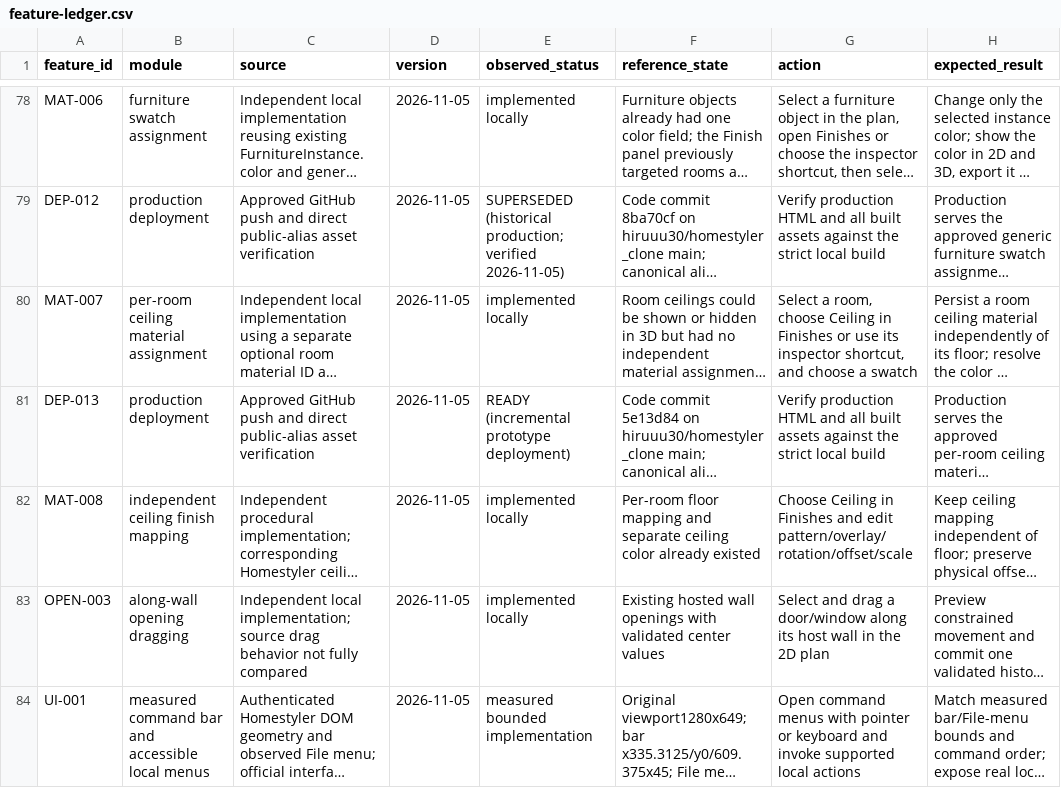
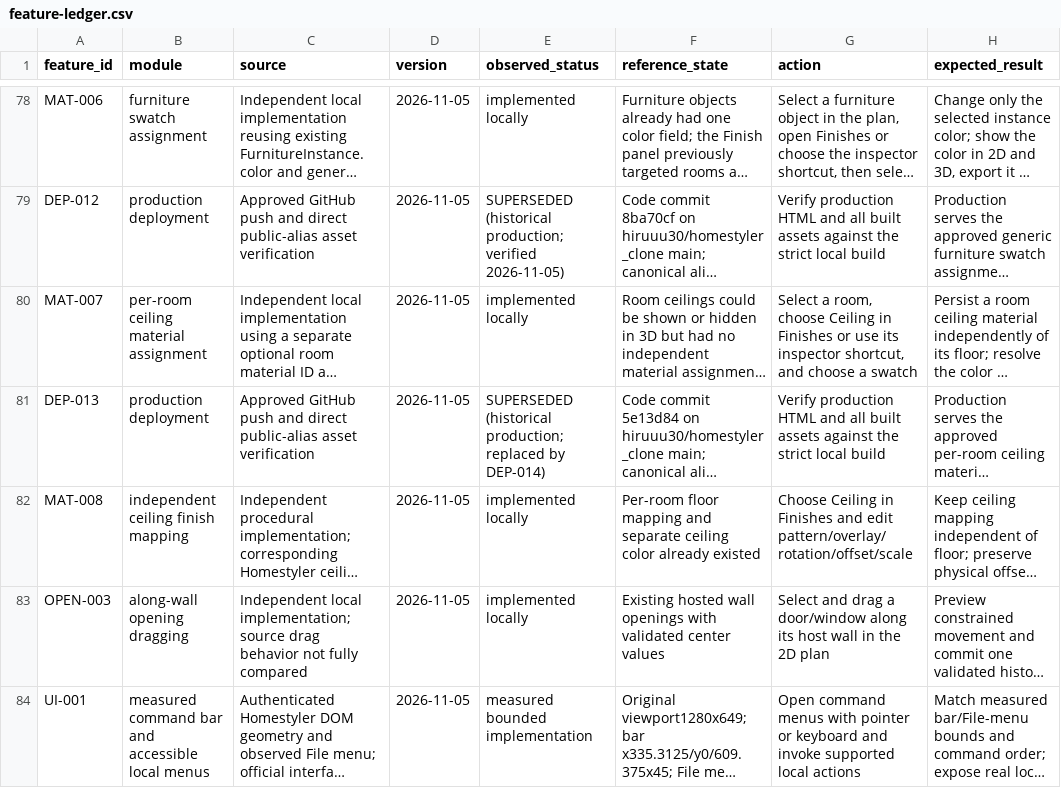
Before and after one commit to hiruuu30/homestyler_clone, a CSV file: docs/feature-ledger.csv, drawn as a sheet; only a part is shown, gaps mark what is left out; long unchanged cells end in …; the diff covers the shown part only; the diff names each change by its address in the sheet, - before the commit and + after, or states it on an @@ line.

```diff
--- a/docs/feature-ledger.csv
+++ b/docs/feature-ledger.csv
-E81 (observed_status): READY (incremental prototype deployment)
+E81 (observed_status): SUPERSEDED (historical production; replaced by DEP-014)
```
Also changed, not shown: 1 added row elsewhere in this file, 1 other file.
